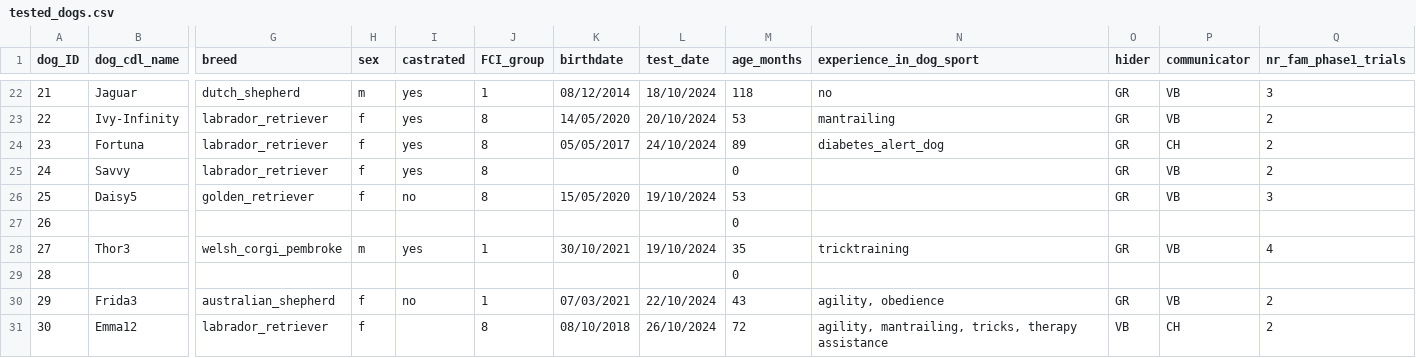
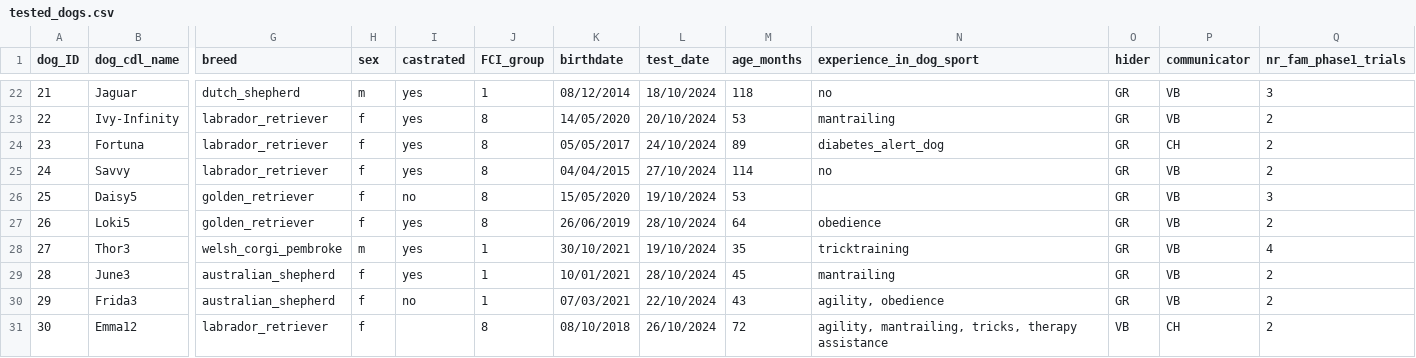
Before and after one commit to lonardol/auditory_false_belief_dogs, a CSV file: data/tested_dogs.csv, drawn as a sheet; only a part is shown, gaps mark what is left out; the diff covers the shown part only; the diff names each change by its address in the sheet, - before the commit and + after, or states it on an @@ line.

Commit message:
updated data  file

```diff
--- a/data/tested_dogs.csv
+++ b/data/tested_dogs.csv
-K25 (birthdate): (empty)
+K25 (birthdate): 04/04/2015
-L25 (test_date): (empty)
+L25 (test_date): 27/10/2024
-M25 (age_months): 0
+M25 (age_months): 114
-N25 (experience_in_dog_sport): (empty)
+N25 (experience_in_dog_sport): no
-B27 (dog_cdl_name): (empty)
+B27 (dog_cdl_name): Loki5
-G27 (breed): (empty)
+G27 (breed): golden_retriever
-H27 (sex): (empty)
+H27 (sex): f
-I27 (castrated): (empty)
+I27 (castrated): yes
-J27 (FCI_group): (empty)
+J27 (FCI_group): 8
-K27 (birthdate): (empty)
+K27 (birthdate): 26/06/2019
-L27 (test_date): (empty)
+L27 (test_date): 28/10/2024
-M27 (age_months): 0
+M27 (age_months): 64
-N27 (experience_in_dog_sport): (empty)
+N27 (experience_in_dog_sport): obedience
-O27 (hider): (empty)
+O27 (hider): GR
-P27 (communicator): (empty)
+P27 (communicator): VB
-Q27 (nr_fam_phase1_trials): (empty)
+Q27 (nr_fam_phase1_trials): 2
-B29 (dog_cdl_name): (empty)
+B29 (dog_cdl_name): June3
-G29 (breed): (empty)
+G29 (breed): australian_shepherd
-H29 (sex): (empty)
+H29 (sex): f
-I29 (castrated): (empty)
+I29 (castrated): yes
-J29 (FCI_group): (empty)
+J29 (FCI_group): 1
-K29 (birthdate): (empty)
+K29 (birthdate): 10/01/2021
-L29 (test_date): (empty)
+L29 (test_date): 28/10/2024
-M29 (age_months): 0
+M29 (age_months): 45
-N29 (experience_in_dog_sport): (empty)
+N29 (experience_in_dog_sport): mantrailing
-O29 (hider): (empty)
+O29 (hider): GR
-P29 (communicator): (empty)
+P29 (communicator): VB
-Q29 (nr_fam_phase1_trials): (empty)
+Q29 (nr_fam_phase1_trials): 2
```
Also changed, not shown: 87 edited cells elsewhere in this file, 1 other file.
